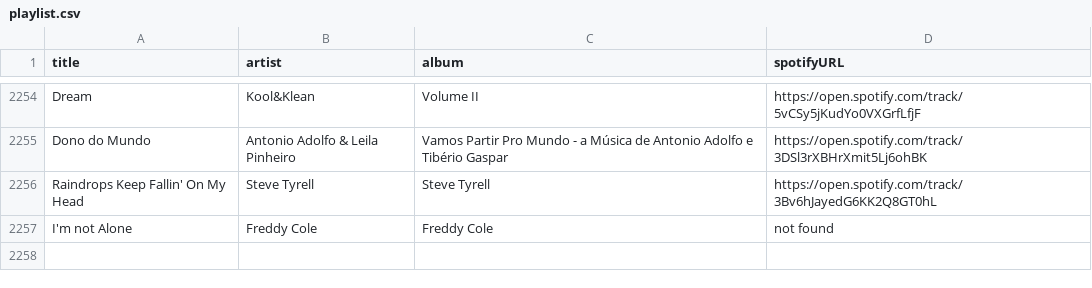
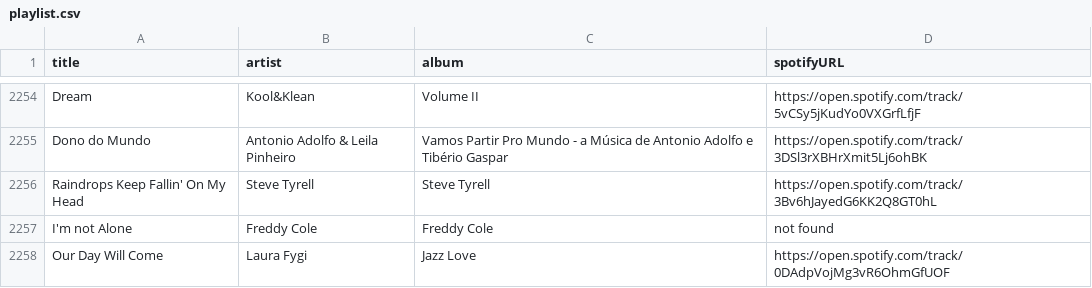
Before and after one commit to albertollamaso/best-bossa-nova-and-jazz-playlist, a CSV file: playlist.csv, drawn as a sheet; only a part is shown, gaps mark what is left out; the diff names each change by its address in the sheet, - before the commit and + after, or states it on an @@ line.

```diff
--- a/playlist.csv
+++ b/playlist.csv
+row 2258: Our Day Will Come | Laura Fygi | Jazz Love | https://open.spotify.com/track/0DAdpVojMg3vR6OhmGfUOF
```
Also changed, not shown: 1 other file.
